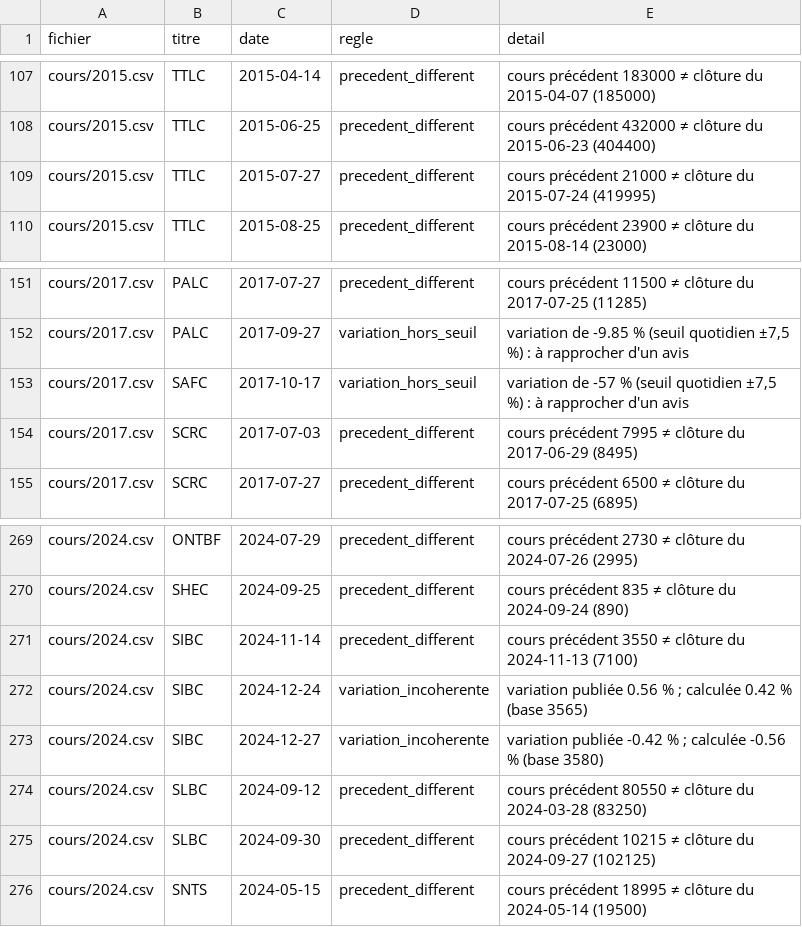
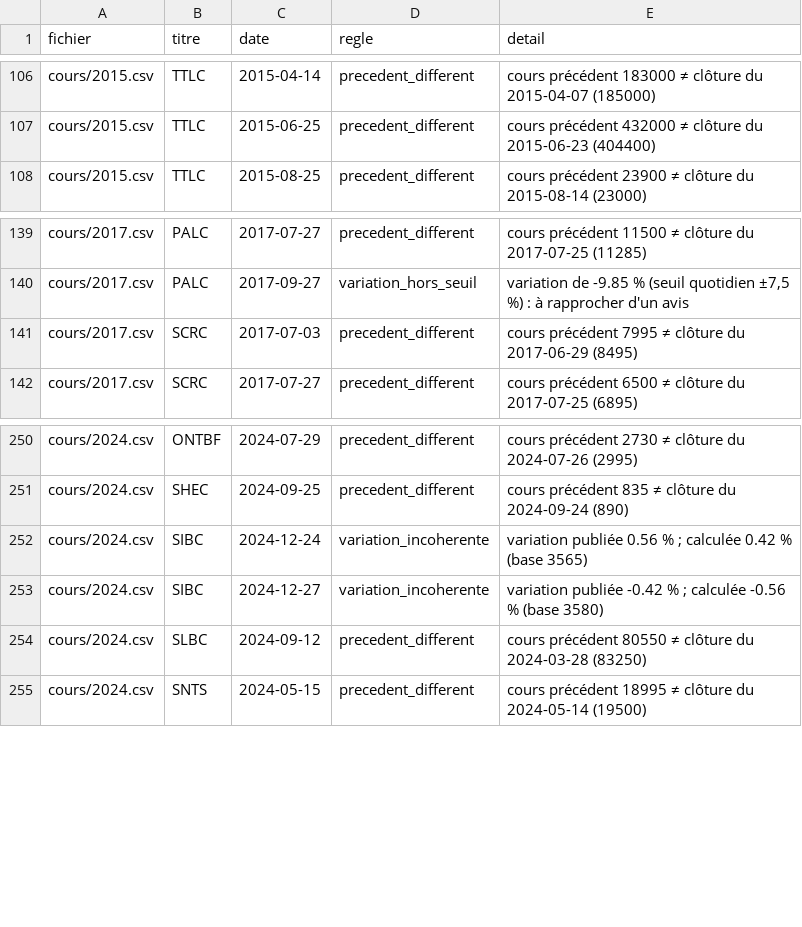
Before and after one commit to ghosht-elphantomo/MY-BBG-TERMINAL, a CSV file: controles.csv, drawn as a sheet; only a part is shown, gaps mark what is left out; removed rows and columns are numbered as before the commit, all else as after; the diff covers the shown part only; the diff names each change by its address in the sheet, - before the commit and + after, or states it on an @@ line.

```diff
--- a/controles.csv
+++ b/controles.csv
-row 109: cours/2015.csv | TTLC | 2015-07-27 | precedent_different | cours précédent 21000 ≠ clôture du 2015-07-24 (419995)
-row 153: cours/2017.csv | SAFC | 2017-10-17 | variation_hors_seuil | variation de -57 % (seuil quotidien ±7,5 %) : à rapprocher d'un avis
-row 271: cours/2024.csv | SIBC | 2024-11-14 | precedent_different | cours précédent 3550 ≠ clôture du 2024-11-13 (7100)
-row 275: cours/2024.csv | SLBC | 2024-09-30 | precedent_different | cours précédent 10215 ≠ clôture du 2024-09-27 (102125)
```
Also changed, not shown: 6 added rows, 21 removed rows and 14 edited cells elsewhere in this file, cours/2026.csv, fractionnements.csv, 8 other files.
